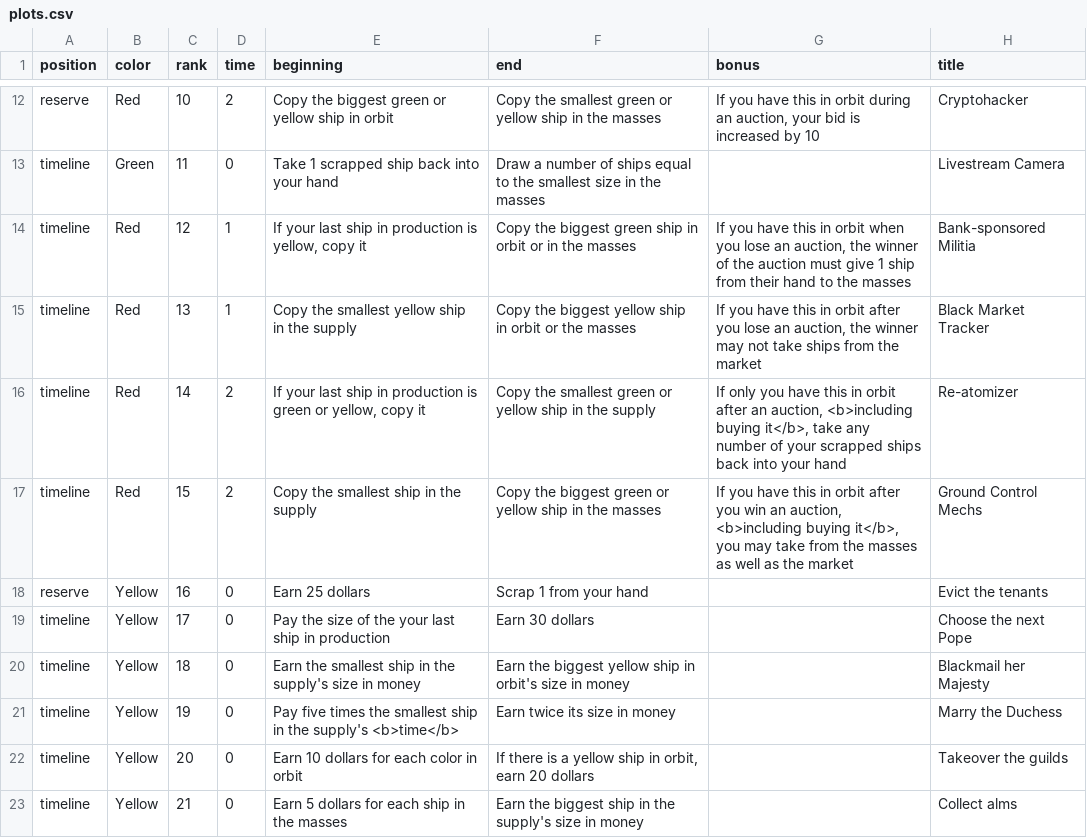
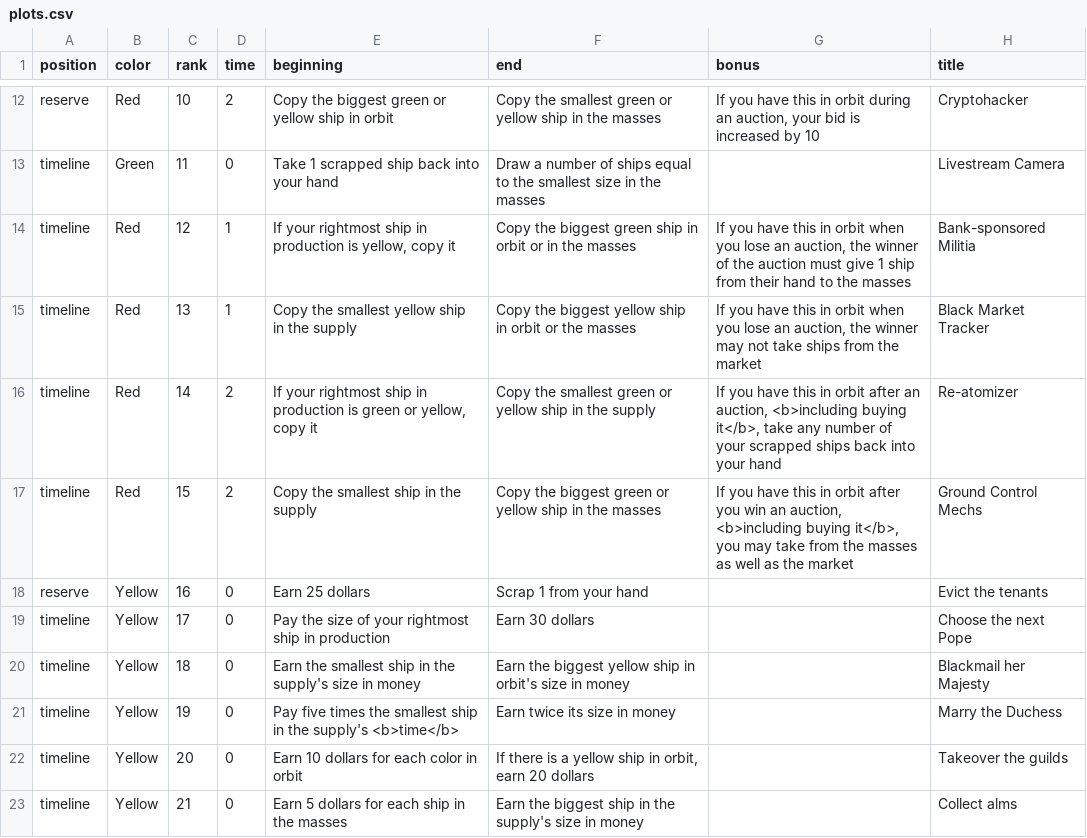
Before and after one commit to davidystephenson/empress, a CSV file: plots.csv, drawn as a sheet; only a part is shown, gaps mark what is left out; the diff covers the shown part only; the diff names each change by its address in the sheet, - before the commit and + after, or states it on an @@ line.

```diff
--- a/plots.csv
+++ b/plots.csv
-E14 (beginning): If your last ship in…
+E14 (beginning): If your rightmost ship in…
-G15 (bonus): …in orbit after you lose…
+G15 (bonus): …in orbit when you lose…
-E16 (beginning): If your last ship in…
+E16 (beginning): If your rightmost ship in…
-G16 (bonus): If only you have…
+G16 (bonus): If you have…
-E19 (beginning): …size of the your last ship in…
+E19 (beginning): …size of your rightmost ship in…
```
Also changed, not shown: 4 edited cells elsewhere in this file, 7 other files.
